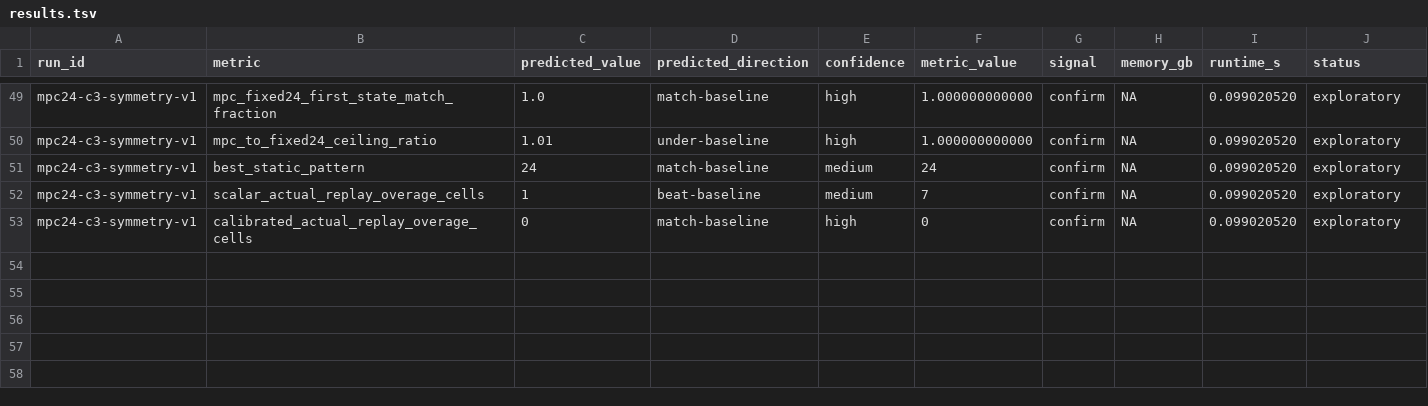
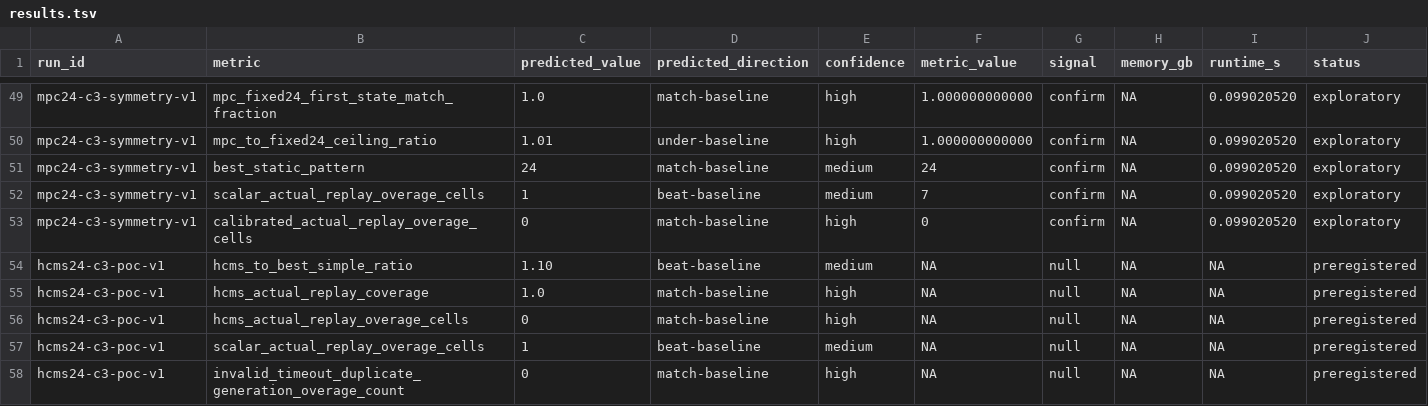
Before and after one commit to wms2537/agent-security, a TSV file: results.tsv, drawn as a sheet; only a part is shown, gaps mark what is left out; rows hold the shown columns only; the diff names each change by its address in the sheet, - before the commit and + after, or states it on an @@ line.

Commit message:
research: hypothesis — high-ceiling monotone salvage

```diff
--- a/results.tsv
+++ b/results.tsv
+row 54: hcms24-c3-poc-v1 | hcms_to_best_simple_ratio | 1.10 | beat-baseline | medium | NA | null | NA | NA | preregistered
+row 55: hcms24-c3-poc-v1 | hcms_actual_replay_coverage | 1.0 | match-baseline | high | NA | null | NA | NA | preregistered
+row 56: hcms24-c3-poc-v1 | hcms_actual_replay_overage_cells | 0 | match-baseline | high | NA | null | NA | NA | preregistered
+row 57: hcms24-c3-poc-v1 | scalar_actual_replay_overage_cells | 1 | beat-baseline | medium | NA | null | NA | NA | preregistered
+row 58: hcms24-c3-poc-v1 | invalid_timeout_duplicate_generation_overage_count | 0 | match-baseline | high | NA | null | NA | NA | preregistered
```
Also changed, not shown: 6 other files.
